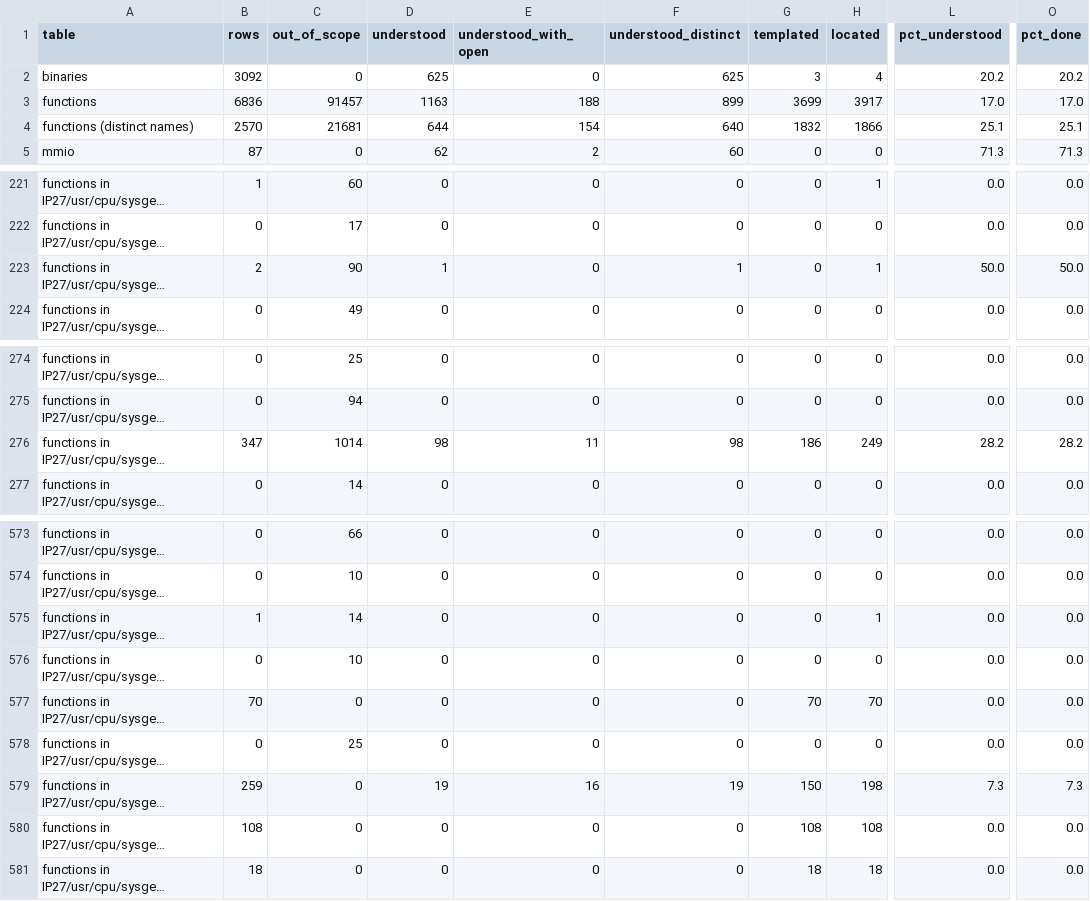
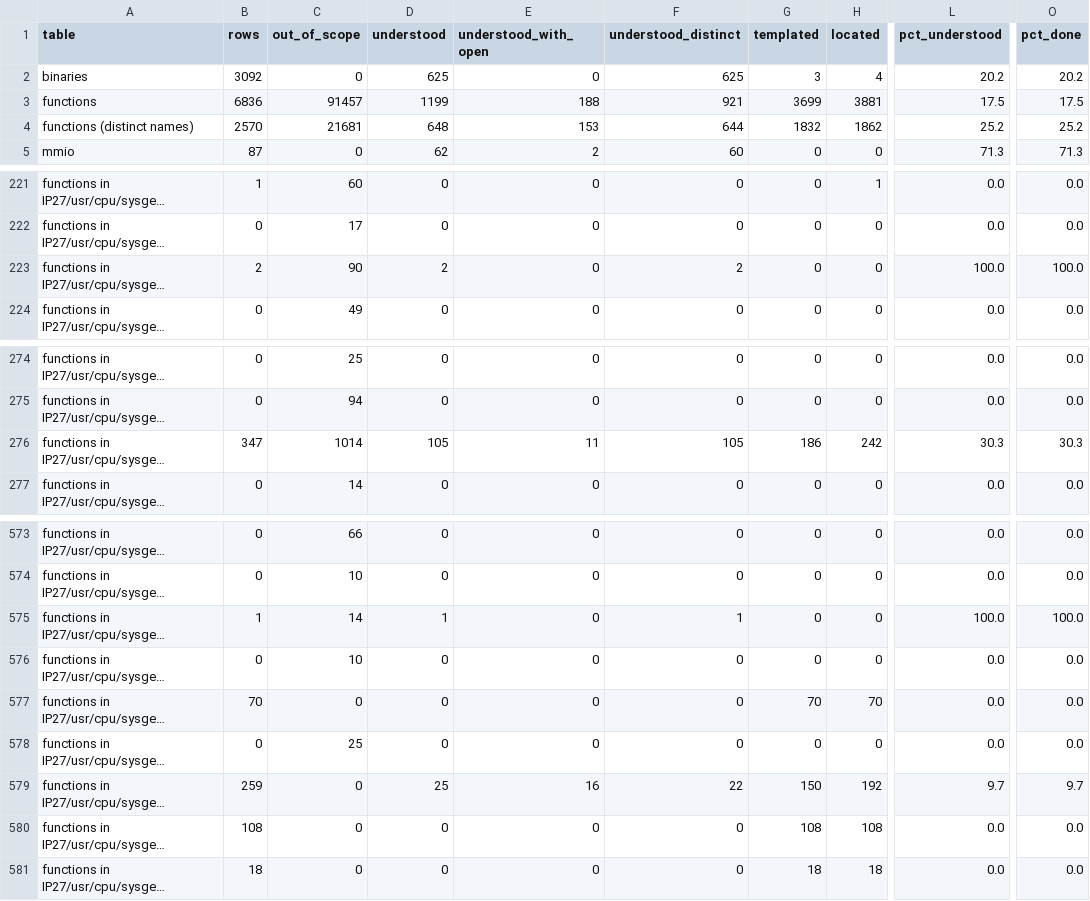
Before and after one commit to jamesbraid/chips, a TSV file: docs/inventory/summary.tsv, drawn as a sheet; only a part is shown, gaps mark what is left out; long unchanged cells end in …; the diff covers the shown part only; the diff names each change by its address in the sheet, - before the commit and + after, or states it on an @@ line.

```diff
--- a/docs/inventory/summary.tsv
+++ b/docs/inventory/summary.tsv
-D3 (understood): 1163
+D3 (understood): 1199
-F3 (understood_distinct): 899
+F3 (understood_distinct): 921
-H3 (located): 3917
+H3 (located): 3881
-L3 (pct_understood): 17.0
+L3 (pct_understood): 17.5
-O3 (pct_done): 17.0
+O3 (pct_done): 17.5
-D4 (understood): 644
+D4 (understood): 648
-E4 (understood_with_open): 154
+E4 (understood_with_open): 153
-F4 (understood_distinct): 640
+F4 (understood_distinct): 644
-H4 (located): 1866
+H4 (located): 1862
-L4 (pct_understood): 25.1
+L4 (pct_understood): 25.2
-O4 (pct_done): 25.1
+O4 (pct_done): 25.2
-D223 (understood): 1
+D223 (understood): 2
-F223 (understood_distinct): 1
+F223 (understood_distinct): 2
-H223 (located): 1
+H223 (located): 0
-L223 (pct_understood): 50.0
+L223 (pct_understood): 100.0
-O223 (pct_done): 50.0
+O223 (pct_done): 100.0
-D276 (understood): 98
+D276 (understood): 105
-F276 (understood_distinct): 98
+F276 (understood_distinct): 105
-H276 (located): 249
+H276 (located): 242
-L276 (pct_understood): 28.2
+L276 (pct_understood): 30.3
-O276 (pct_done): 28.2
+O276 (pct_done): 30.3
-D575 (understood): 0
+D575 (understood): 1
-F575 (understood_distinct): 0
+F575 (understood_distinct): 1
-H575 (located): 1
+H575 (located): 0
-L575 (pct_understood): 0.0
+L575 (pct_understood): 100.0
-O575 (pct_done): 0.0
+O575 (pct_done): 100.0
-D579 (understood): 19
+D579 (understood): 25
-F579 (understood_distinct): 19
+F579 (understood_distinct): 22
-H579 (located): 198
+H579 (located): 192
-L579 (pct_understood): 7.3
+L579 (pct_understood): 9.7
-O579 (pct_done): 7.3
+O579 (pct_done): 9.7
```
Also changed, not shown: 65 edited cells elsewhere in this file, 6 other files.
